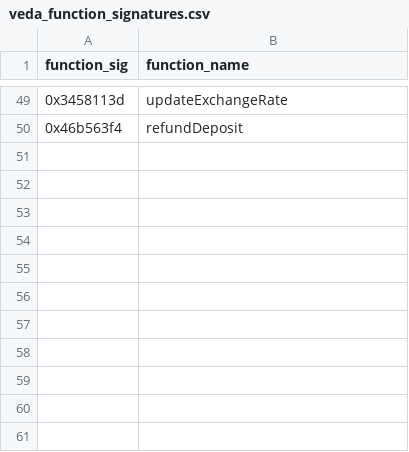
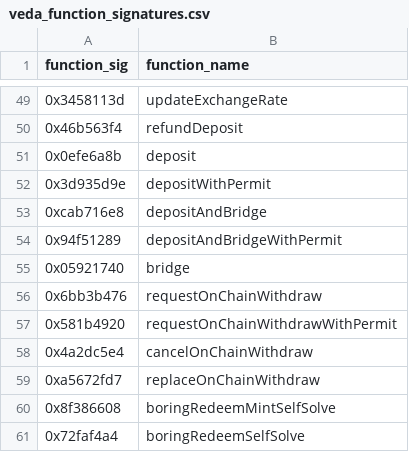
Before and after one commit to yearn/risk-score, a CSV file: protocol/scripts/veda_function_signatures.csv, drawn as a sheet; only a part is shown, gaps mark what is left out.

Commit message:
feat: track function public permissions

```diff
--- a/protocol/scripts/veda_function_signatures.csv
+++ b/protocol/scripts/veda_function_signatures.csv
@@ -50 +50,12 @@ function_sig,function_name
 0x46b563f4,refundDeposit
+0x0efe6a8b,deposit
+0x3d935d9e,depositWithPermit
+0xcab716e8,depositAndBridge
+0x94f51289,depositAndBridgeWithPermit
+0x05921740,bridge
+0x6bb3b476,requestOnChainWithdraw
+0x581b4920,requestOnChainWithdrawWithPermit
+0x4a2dc5e4,cancelOnChainWithdraw
+0xa5672fd7,replaceOnChainWithdraw
+0x8f386608,boringRedeemMintSelfSolve
+0x72faf4a4,boringRedeemSelfSolve
```
Also changed, not shown: 8 other files.
